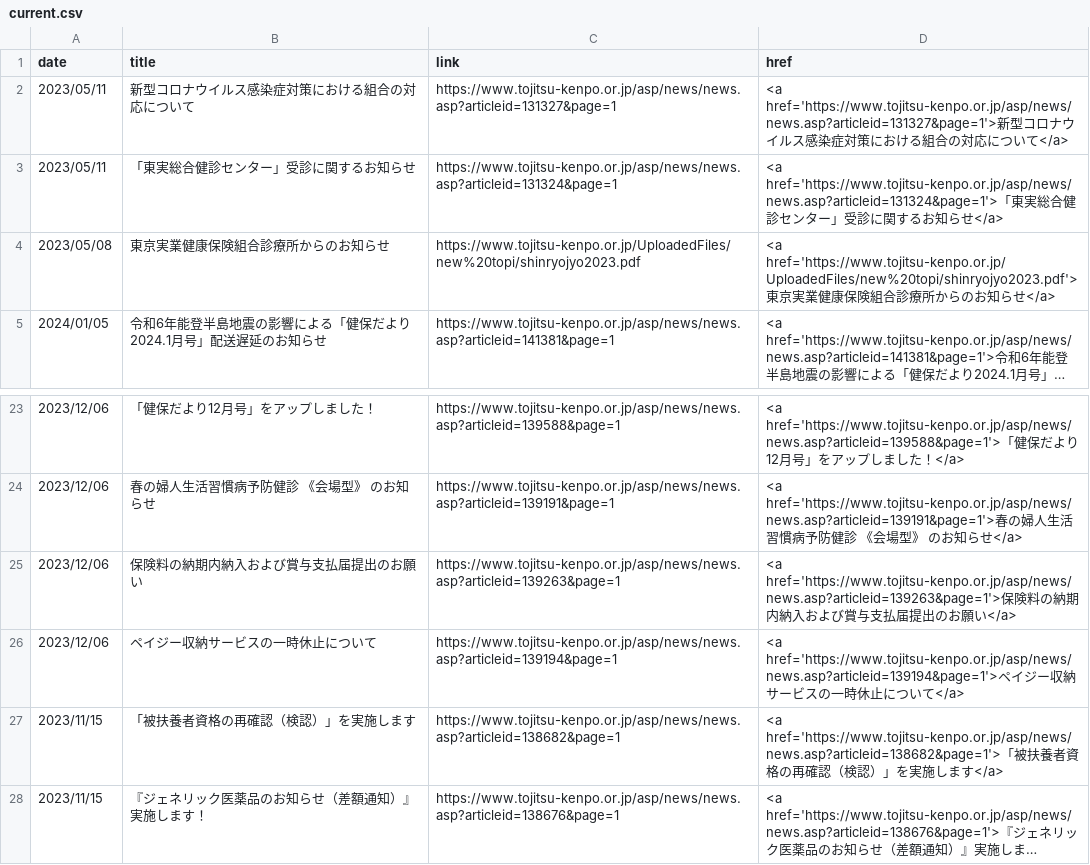
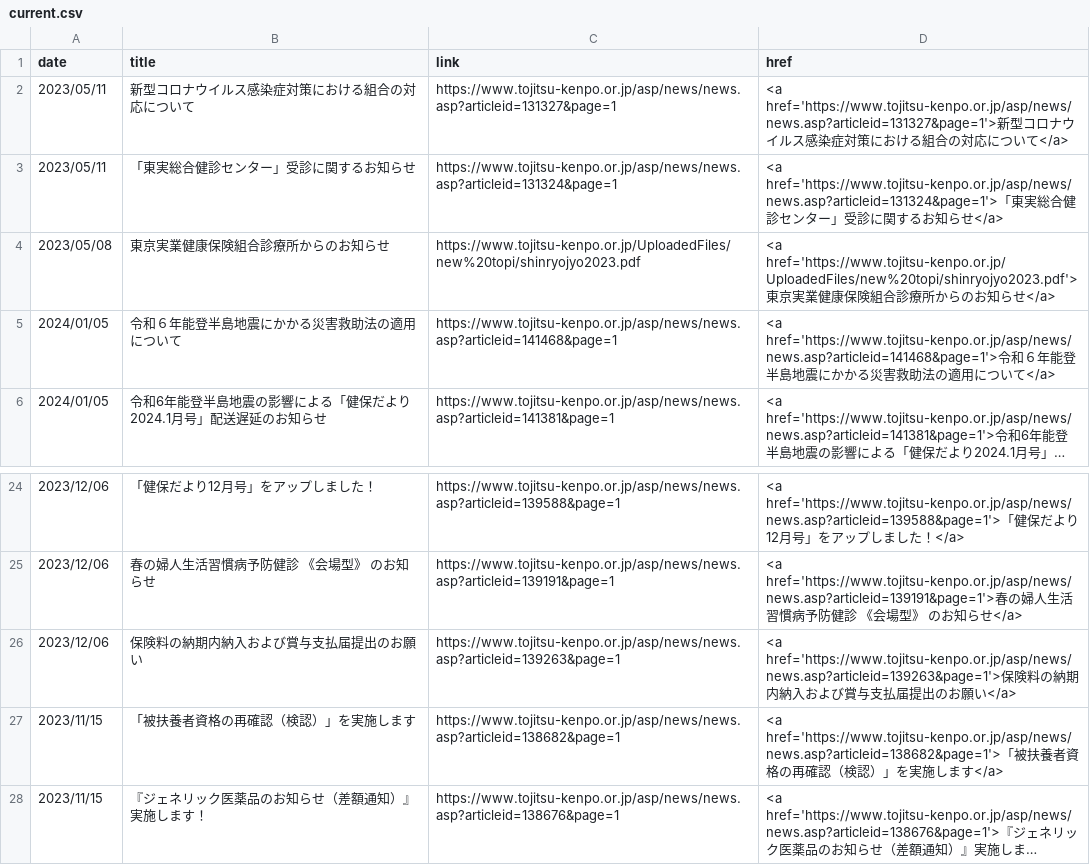
Before and after one commit to nuevocs/webscraping-change-notification, a CSV file: current.csv, drawn as a sheet; only a part is shown, gaps mark what is left out; long unchanged cells end in …; removed rows and columns are numbered as before the commit, all else as after; the diff names each change by its address in the sheet, - before the commit and + after, or states it on an @@ line.

```diff
--- a/current.csv
+++ b/current.csv
+row 5: 2024/01/05 | 令和６年能登半島地震にかかる災害救助法の適用について | https://www.tojitsu-kenpo.or.jp/asp/news/news.asp?articleid=141468&page=1 | <a href='https://www.tojitsu-kenpo.or.jp/asp/news/news.asp?articleid=141468&page=1'>令和６年能登半島地震にかかる災害救助法の適用について</a>
-row 26: 2023/12/06 | ペイジー収納サービスの一時休止について | https://www.tojitsu-kenpo.or.jp/asp/news/news.asp?articleid=139194&page=1 | <a href='https://www.tojitsu-kenpo.or.jp/asp/news/news.asp?articleid=139194&page=1'>ペイジー収納サービスの一時休止について</a>
```
